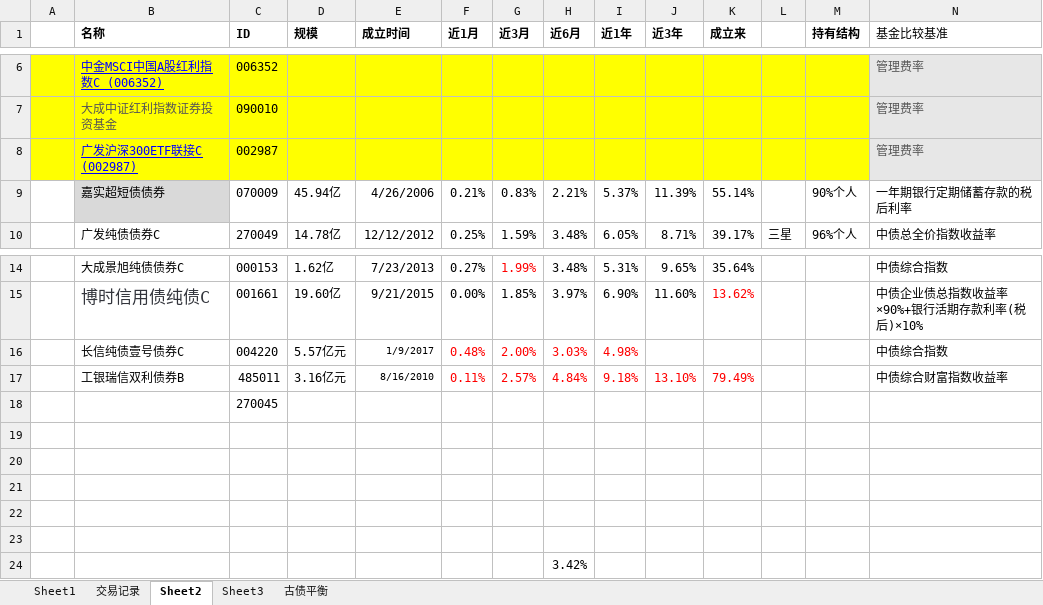
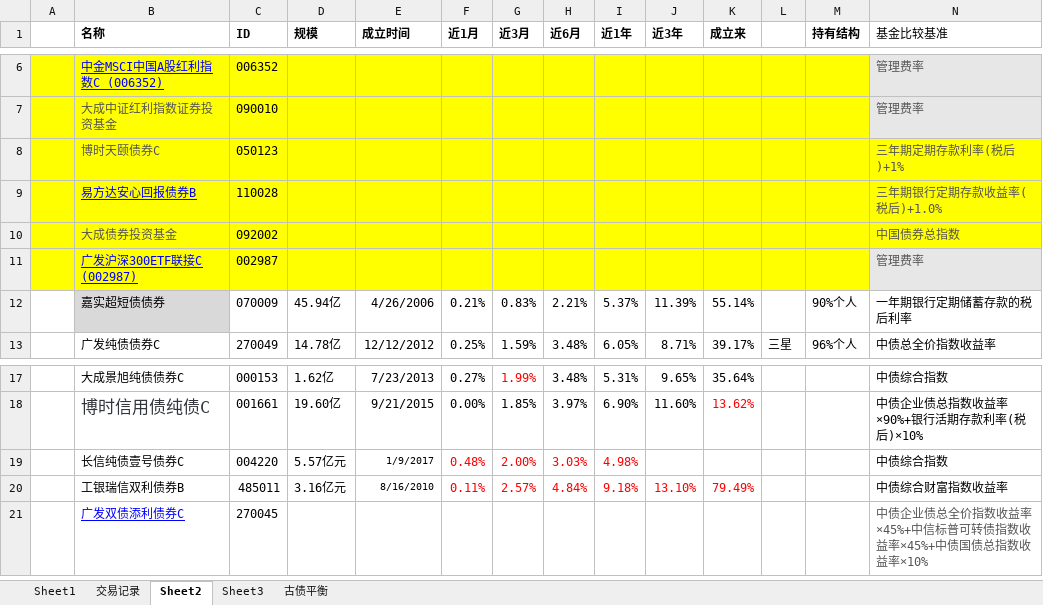
Before and after one commit to linking530/tushare, an Excel workbook: data/数据.xlsx, sheet Sheet2, drawn as a sheet; only a part is shown, gaps mark what is left out; values as stored, in another font and other column widths than the file's, no borders; removed rows and columns are numbered as before the commit, all else as after; rows hold the shown columns only; the diff names each change by its address in the sheet, - before the commit and + after, or states it on an @@ line.

Commit message:
11

```diff
--- a/data/数据.xlsx (sheet Sheet2)
+++ b/data/数据.xlsx (sheet Sheet2)
+row 8:  | 博时天颐债券C | 050123 |  |  |  |  |  |  |  |  |  |  | 三年期定期存款利率(税后)+1%
+row 9:  | 易方达安心回报债券B | 110028 |  |  |  |  |  |  |  |  |  |  | 三年期银行定期存款收益率(税后)+1.0%
+row 10:  | 大成债券投资基金 | 092002 |  |  |  |  |  |  |  |  |  |  | 中国债券总指数
-row 18:  | ) | 270045
-row 21: (empty)
+row 21:  | 广发双债添利债券C | 270045 |  |  |  |  |  |  |  |  |  |  | 中债企业债总全价指数收益率×45%+中信标普可转债指数收益率×45%+中债国债总指数收益率×10%
-row 20: (empty)
-row 21: (empty)
-row 22: (empty)
-row 23: (empty)
-row 24:  |  |  |  |  |  |  | 3.42%
```
Also changed, not shown: sheet 古债平衡.
